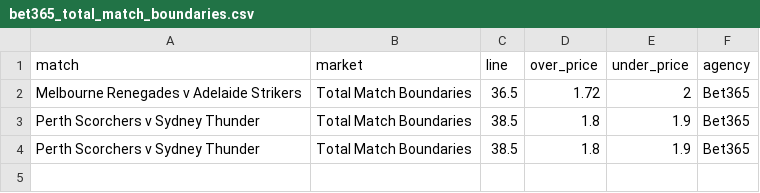
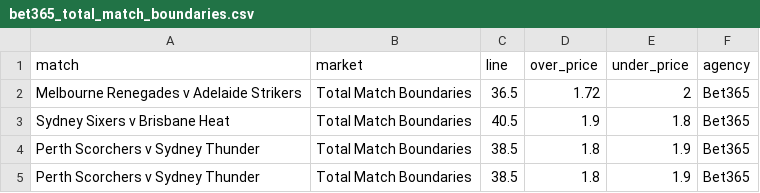
Before and after one commit to jamesbrown1417/Cricket-Analysis, a CSV file: Data/T20s/Big Bash/scraped_odds/bet365_total_match_boundaries.csv, drawn as a sheet.

```diff
--- a/Data/T20s/Big Bash/scraped_odds/bet365_total_match_boundaries.csv
+++ b/Data/T20s/Big Bash/scraped_odds/bet365_total_match_boundaries.csv
@@ -2,2 +2,3 @@ match,market,line,over_price,under_price,agency
 Melbourne Renegades v Adelaide Strikers,Total Match Boundaries,36.5,1.72,2,Bet365
+Sydney Sixers v Brisbane Heat,Total Match Boundaries,40.5,1.9,1.8,Bet365
 Perth Scorchers v Sydney Thunder,Total Match Boundaries,38.5,1.8,1.9,Bet365
```
Also changed, not shown: Data/T20s/Big Bash/scraped_odds/bet365_player_runs.csv, Data/T20s/Big Bash/scraped_odds/bet365_player_wickets.csv, 22 other files.
